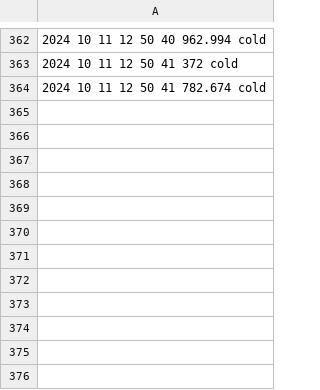
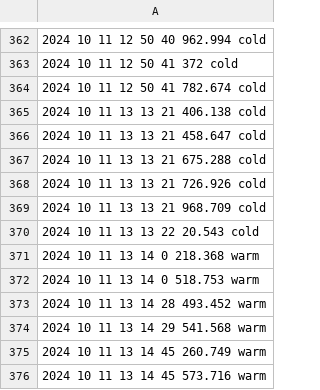
Before and after one commit to kerianVaraine/kopiWinds, a CSV file: csvTest.csv, drawn as a sheet; only a part is shown, gaps mark what is left out; the diff names each change by its address in the sheet, - before the commit and + after, or states it on an @@ line.

Commit message:
hourly Commit

```diff
--- a/csvTest.csv
+++ b/csvTest.csv
+row 365: 2024 10 11 13 13 21 406.138 cold
+row 366: 2024 10 11 13 13 21 458.647 cold
+row 367: 2024 10 11 13 13 21 675.288 cold
+row 368: 2024 10 11 13 13 21 726.926 cold
+row 369: 2024 10 11 13 13 21 968.709 cold
+row 370: 2024 10 11 13 13 22 20.543 cold
+row 371: 2024 10 11 13 14 0 218.368 warm
+row 372: 2024 10 11 13 14 0 518.753 warm
+row 373: 2024 10 11 13 14 28 493.452 warm
+row 374: 2024 10 11 13 14 29 541.568 warm
+row 375: 2024 10 11 13 14 45 260.749 warm
+row 376: 2024 10 11 13 14 45 573.716 warm
```
